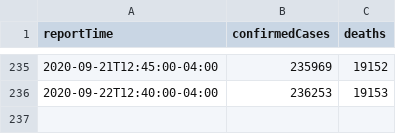
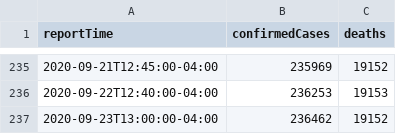
Before and after one commit to trevf/covid19cases-nyc, a CSV file: data/covid19cases-nyc.csv, drawn as a sheet; only a part is shown, gaps mark what is left out.

Commit message:
Add new data from Wednesday, September 23

```diff
--- a/data/covid19cases-nyc.csv
+++ b/data/covid19cases-nyc.csv
@@ -236 +236,2 @@ reportTime,confirmedCases,deaths
 2020-09-22T12:40:00-04:00,236253,19153
+2020-09-23T13:00:00-04:00,236462,19152
```
